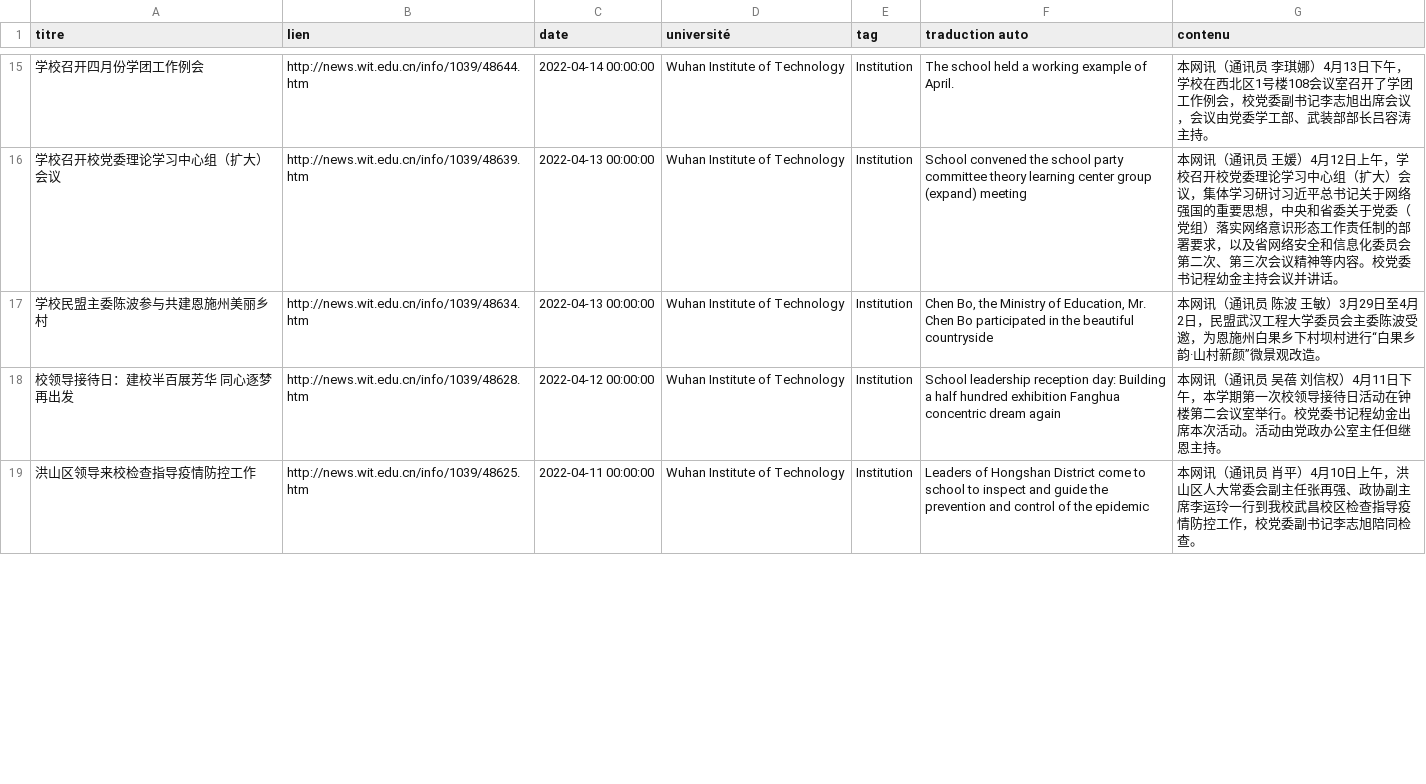
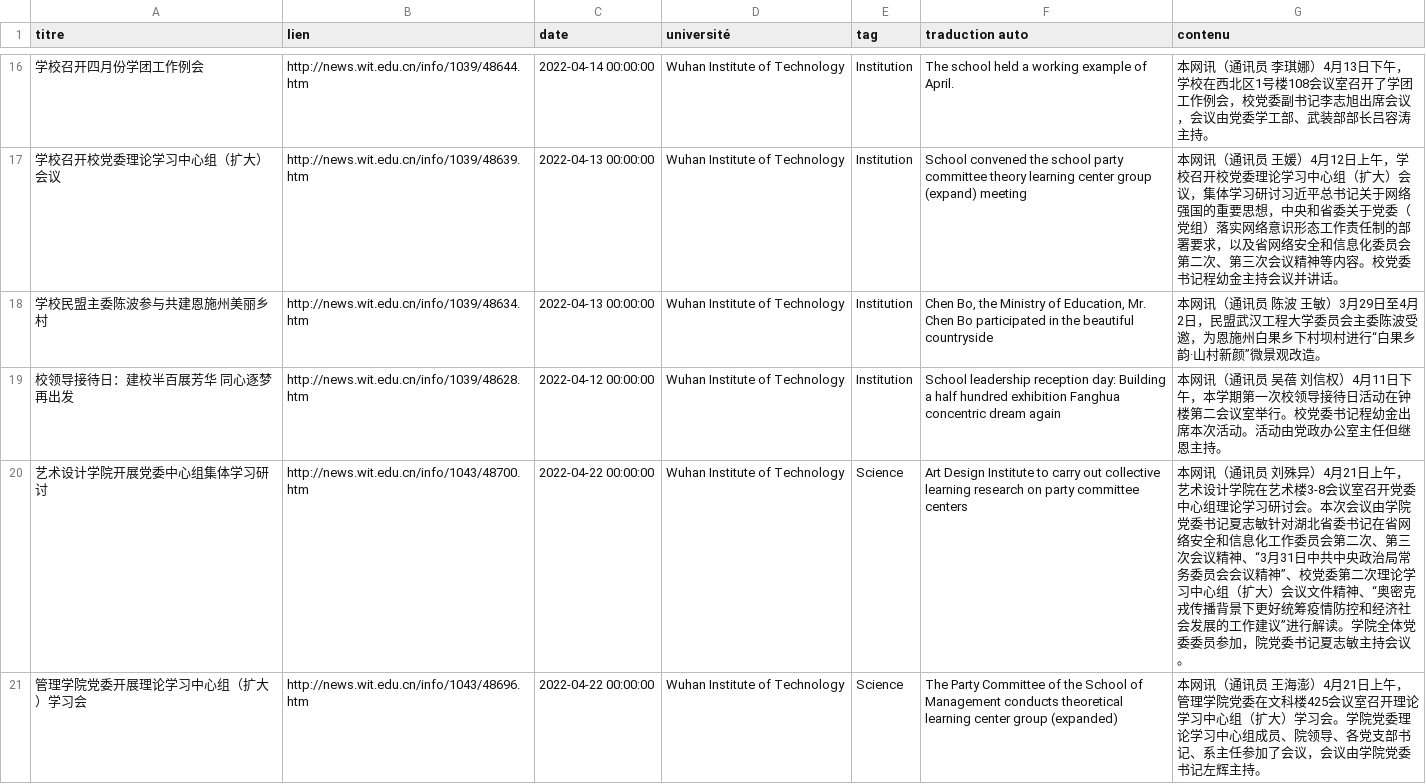
Before and after one commit to kudoeil/Hubei_universities_veille, a CSV file: universities/WIT_university.csv, drawn as a sheet; only a part is shown, gaps mark what is left out; the diff covers the shown part only.

Commit message:
màj données

```diff
--- a/universities/WIT_university.csv
+++ b/universities/WIT_university.csv
@@ -18,2 +19,3 @@ titre,lien,date,université,tag,traduction auto,contenu
 校领导接待日：建校半百展芳华 同心逐梦再出发,http://news.wit.edu.cn/info/1039/48628.htm,2022-04-12 00:00:00,Wuhan Institute of Technology,Institution,School leadership reception day: Building a half hundred exhibition Fanghua concentric dream again,本网讯（通讯员 吴蓓 刘信权）4月11日下午，本学期第一次校领导接待日活动在钟楼第二会议室举行。校党委书记程幼金出席本次活动。活动由党政办公室主任但继恩主持。
-洪山区领导来校检查指导疫情防控工作,http://news.wit.edu.cn/info/1039/48625.htm,2022-04-11 00:00:00,Wuhan Institute of Technology,Institution,Leaders of Hongshan District come to school to inspect and guide the prevention and control of the epidemic,本网讯（通讯员 肖平）4月10日上午，洪山区人大常委会副主任张再强、政协副主席李运玲一行到我校武昌校区检查指导疫情防控工作，校党委副书记李志旭陪同检查。
+艺术设计学院开展党委中心组集体学习研讨,http://news.wit.edu.cn/info/1043/48700.htm,2022-04-22 00:00:00,Wuhan Institute of Technology,Science,Art Design Institute to carry out collective learning research on party committee centers,本网讯（通讯员 刘殊异）4月21日上午，艺术设计学院在艺术楼3-8会议室召开党委中心组理论学习研讨会。本次会议由学院党委书记夏志敏针对湖北省委书记在省网络安全和信息化工作委员会第二次、第三次会议精神、“3月31日中共中央政治局常务委员会会议精神”、校党委第二次理论学习中心组（扩大）会议文件精神、“奥密克戎传播背景下更好统筹疫情防控和经济社会发展的工作建议”进行解读。学院全体党委委员参加，院党委书记夏志敏主持会议。
+管理学院党委开展理论学习中心组（扩大）学习会,http://news.wit.edu.cn/info/1043/48696.htm,2022-04-22 00:00:00,Wuhan Institute of Technology,Science,The Party Committee of the School of Management conducts theoretical learning center group (expanded),本网讯（通讯员 王海澎）4月21日上午，管理学院党委在文科楼425会议室召开理论学习中心组（扩大）学习会。学院党委理论学习中心组成员、院领导、各党支部书记、系主任参加了会议，会议由学院党委书记左辉主持。
```
Also changed, not shown: 2 added rows and 11 edited cells elsewhere in this file.
